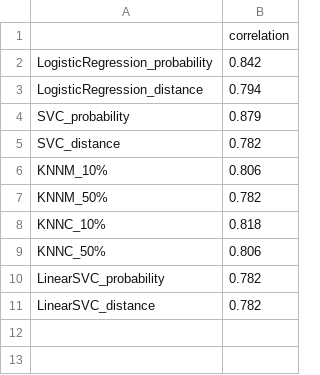
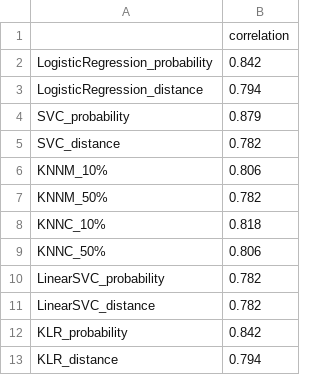
Before and after one commit to HermannLuft/ireos-extended, a CSV file: memory/Hepatitis_withoutdupl_norm_05_v01/evaluation.csv, drawn as a sheet.

```diff
--- a/memory/Hepatitis_withoutdupl_norm_05_v01/evaluation.csv
+++ b/memory/Hepatitis_withoutdupl_norm_05_v01/evaluation.csv
@@ -11 +11,3 @@ LinearSVC_probability,0.782
 LinearSVC_distance,0.782
+KLR_probability,0.842
+KLR_distance,0.794
```
Also changed, not shown: memory/Hepatitis_withoutdupl_norm_05_v02/evaluation.csv, memory/complete/evaluation.csv, 44 other files.
